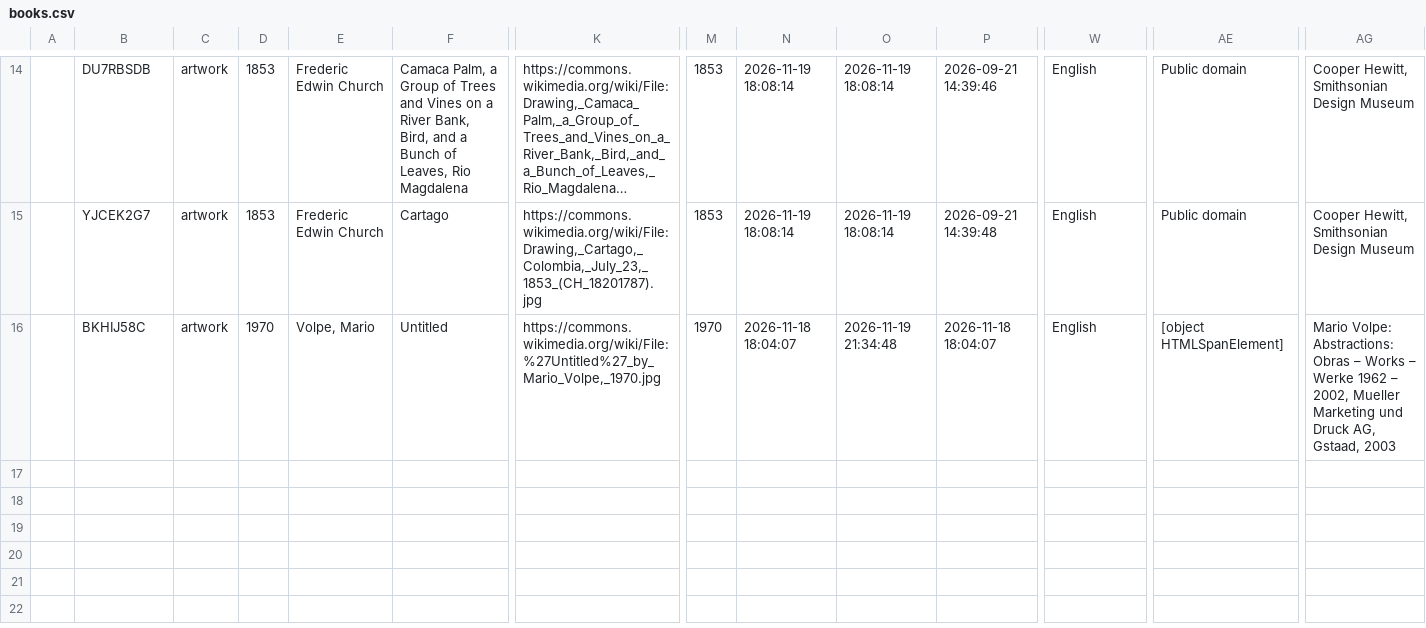
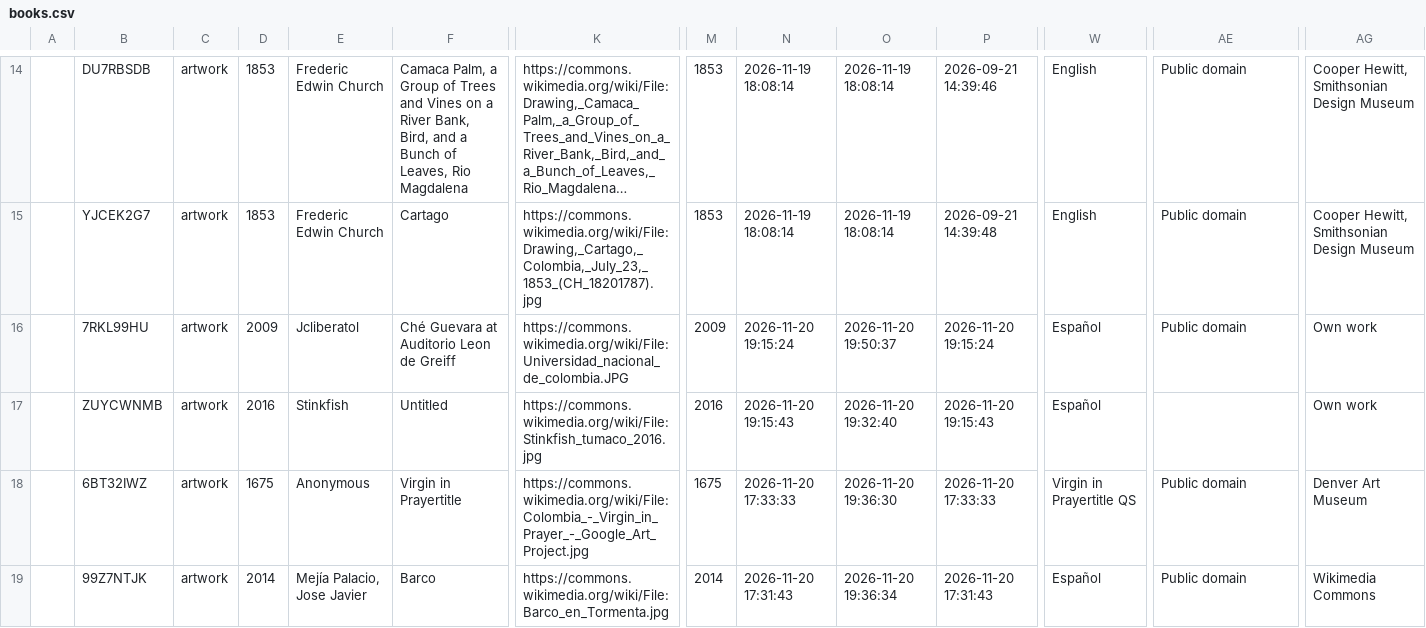
Before and after one commit to Estereotipx/estereotipo.github.io, a CSV file: _data/books.csv, drawn as a sheet; only a part is shown, gaps mark what is left out; long unchanged cells end in …; removed rows and columns are numbered as before the commit, all else as after; rows hold the shown columns only; the diff names each change by its address in the sheet, - before the commit and + after, or states it on an @@ line.

```diff
--- a/_data/books.csv
+++ b/_data/books.csv
-row 16:  | BKHIJ58C | artwork | 1970 | Volpe, Mario | Untitled | https://commons.wikimedia.org/wiki/File:%27Untitled%27_by_Mario_Volpe,_1970.jpg | 1970 | 2026-11-18 18:04:07 | 2026-11-19 21:34:48 | 2026-11-18 18:04:07 | English | [object HTMLSpanElement] | Mario Volpe: Abstractions: Obras – Works – Werke 1962 – 2002, Mueller Marketing und Druck AG, Gstaad, 2003
+row 16:  | 7RKL99HU | artwork | 2009 | Jcliberatol | Ché Guevara at Auditorio Leon de Greiff | https://commons.wikimedia.org/wiki/File:Universidad_nacional_de_colombia.JPG | 2009 | 2026-11-20 19:15:24 | 2026-11-20 19:50:37 | 2026-11-20 19:15:24 | Español | Public domain | Own work
+row 17:  | ZUYCWNMB | artwork | 2016 | Stinkfish | Untitled | https://commons.wikimedia.org/wiki/File:Stinkfish_tumaco_2016.jpg | 2016 | 2026-11-20 19:15:43 | 2026-11-20 19:32:40 | 2026-11-20 19:15:43 | Español |  | Own work
+row 18:  | 6BT32IWZ | artwork | 1675 | Anonymous | Virgin in Prayertitle | https://commons.wikimedia.org/wiki/File:Colombia_-_Virgin_in_Prayer_-_Google_Art_Project.jpg | 1675 | 2026-11-20 17:33:33 | 2026-11-20 19:36:30 | 2026-11-20 17:33:33 | Virgin in Prayertitle QS | Public domain | Denver Art Museum
+row 19:  | 99Z7NTJK | artwork | 2014 | Mejía Palacio, Jose Javier | Barco | https://commons.wikimedia.org/wiki/File:Barco_en_Tormenta.jpg | 2014 | 2026-11-20 17:31:43 | 2026-11-20 19:36:34 | 2026-11-20 17:31:43 | Español | Public domain | Wikimedia Commons
```
Also changed, not shown: assets/data/books_zotero.csv, 21 other files.
